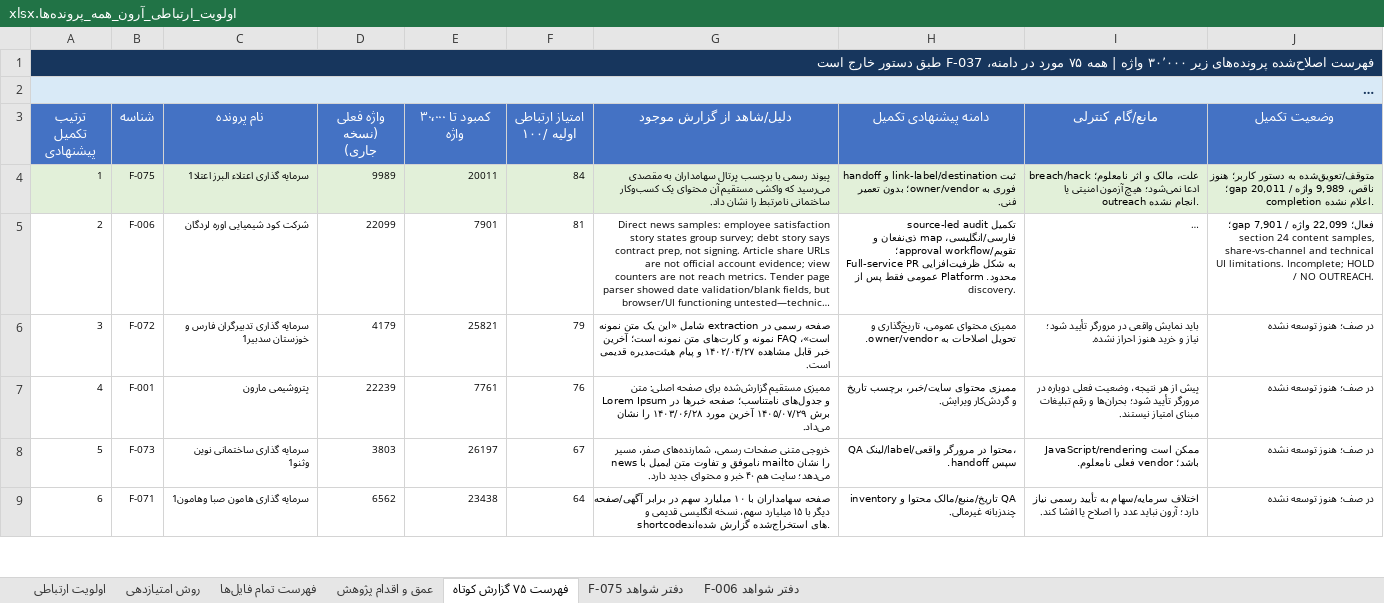
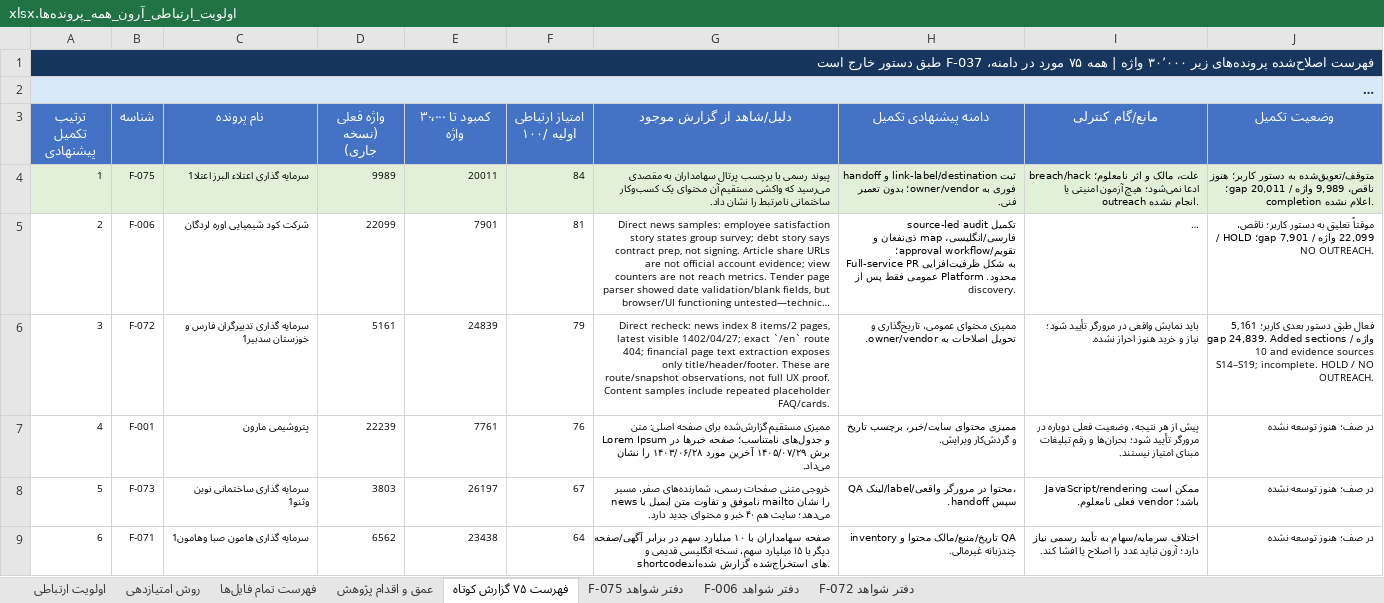
Before and after one commit to soheilsssbd7/market-research, an Excel workbook: اولویت_ارتباطی_آرون_همه_پرونده‌ها.xlsx, sheet فهرست ۷۵ گزارش کوتاه, drawn as a sheet; only a part is shown; long unchanged cells end in …; values as stored, in another font and other column widths than the file's, no borders; the diff names each change by its address in the sheet, - before the commit and + after, or states it on an @@ line.

Commit message:
Refresh F-072 public content evidence
Co-authored-by: arena-agent <297053741+arena-agent@users.noreply.github.com>

```diff
--- a/اولویت_ارتباطی_آرون_همه_پرونده‌ها.xlsx (sheet فهرست ۷۵ گزارش کوتاه)
+++ b/اولویت_ارتباطی_آرون_همه_پرونده‌ها.xlsx (sheet فهرست ۷۵ گزارش کوتاه)
+sheet tab: دفتر شواهد F-072
-J5 (وضعیت تکمیل): فعال؛ 22,099 واژه / gap 7,901؛ section 24 content samples, share-vs-channel and technical UI limitations. Incomplete; HOLD /…
+J5 (وضعیت تکمیل): موقتاً تعلیق به دستور کاربر؛ ناقص، 22,099 واژه / gap 7,901؛ HOLD /…
-D6 (واژه فعلی (نسخه جاری)): 4179
+D6 (واژه فعلی (نسخه جاری)): 5161
-E6 (کمبود تا ۳۰٬۰۰۰ واژه): 25821
+E6 (کمبود تا ۳۰٬۰۰۰ واژه): 24839
-G6 (دلیل/شاهد از گزارش موجود): صفحه رسمی در extraction شامل «این یک متن نمونه است»، FAQ نمونه و کارت‌های متن نمونه است؛ آخرین خبر قابل مشاهده ۱۴۰۲/۰۴/۲۷ و پیام هیئت‌مدیره قدیمی است.
+G6 (دلیل/شاهد از گزارش موجود): Direct recheck: news index 8 items/2 pages, latest visible 1402/04/27; exact `/en` route 404; financial page text extraction exposes only title/header/footer. These are route/snapshot observations, not full UX proof. Content samples include repeated placeholder FAQ/cards.
-J6 (وضعیت تکمیل): در صف؛ هنوز توسعه نشده
+J6 (وضعیت تکمیل): فعال طبق دستور بعدی کاربر؛ 5,161 واژه / gap 24,839. Added sections 10 and evidence sources S14–S19; incomplete. HOLD / NO OUTREACH.
```
Also changed, not shown: sheet اولویت ارتباطی, sheet عمق و اقدام پژوهش, 2 other files.
